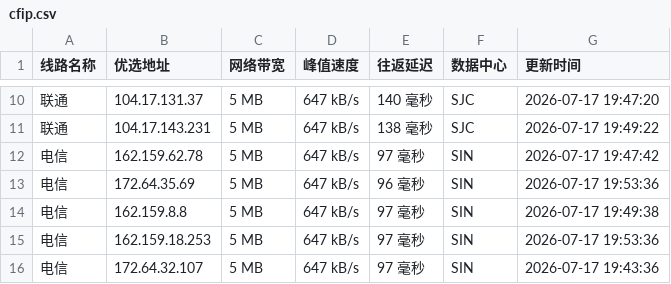
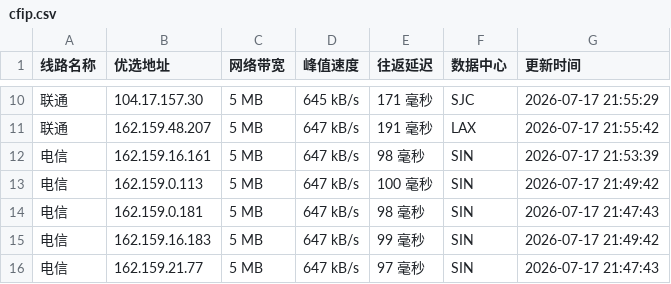
Before and after one commit to xing2kong/cfipv4db, a CSV file: cfip.csv, drawn as a sheet; only a part is shown, gaps mark what is left out; the diff covers the shown part only.

```diff
--- a/cfip.csv
+++ b/cfip.csv
@@ -10,7 +10,7 @@
-联通,104.17.131.37,5 MB,647 kB/s,140 毫秒,SJC,2026-07-17 19:47:20
-联通,104.17.143.231,5 MB,647 kB/s,138 毫秒,SJC,2026-07-17 19:49:22
-电信,162.159.62.78,5 MB,647 kB/s,97 毫秒,SIN,2026-07-17 19:47:42
-电信,172.64.35.69,5 MB,647 kB/s,96 毫秒,SIN,2026-07-17 19:53:36
-电信,162.159.8.8,5 MB,647 kB/s,97 毫秒,SIN,2026-07-17 19:49:38
-电信,162.159.18.253,5 MB,647 kB/s,97 毫秒,SIN,2026-07-17 19:53:36
-电信,172.64.32.107,5 MB,647 kB/s,97 毫秒,SIN,2026-07-17 19:43:36
+联通,104.17.157.30,5 MB,645 kB/s,171 毫秒,SJC,2026-07-17 21:55:29
+联通,162.159.48.207,5 MB,647 kB/s,191 毫秒,LAX,2026-07-17 21:55:42
+电信,162.159.16.161,5 MB,647 kB/s,98 毫秒,SIN,2026-07-17 21:53:39
+电信,162.159.0.113,5 MB,647 kB/s,100 毫秒,SIN,2026-07-17 21:49:42
+电信,162.159.0.181,5 MB,647 kB/s,98 毫秒,SIN,2026-07-17 21:47:43
+电信,162.159.16.183,5 MB,647 kB/s,99 毫秒,SIN,2026-07-17 21:49:42
+电信,162.159.21.77,5 MB,647 kB/s,97 毫秒,SIN,2026-07-17 21:47:43
```
Also changed, not shown: 32 edited cells elsewhere in this file, 1 other file.
